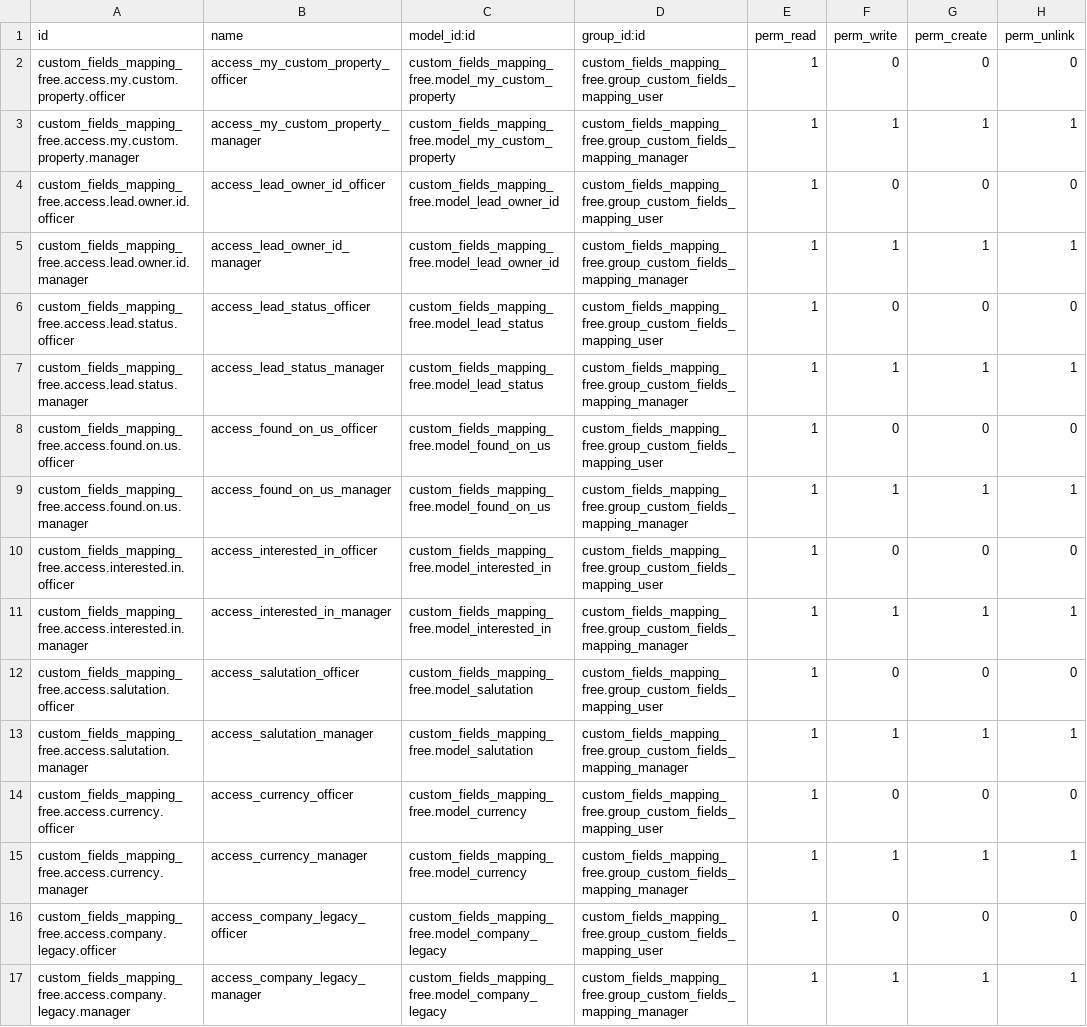
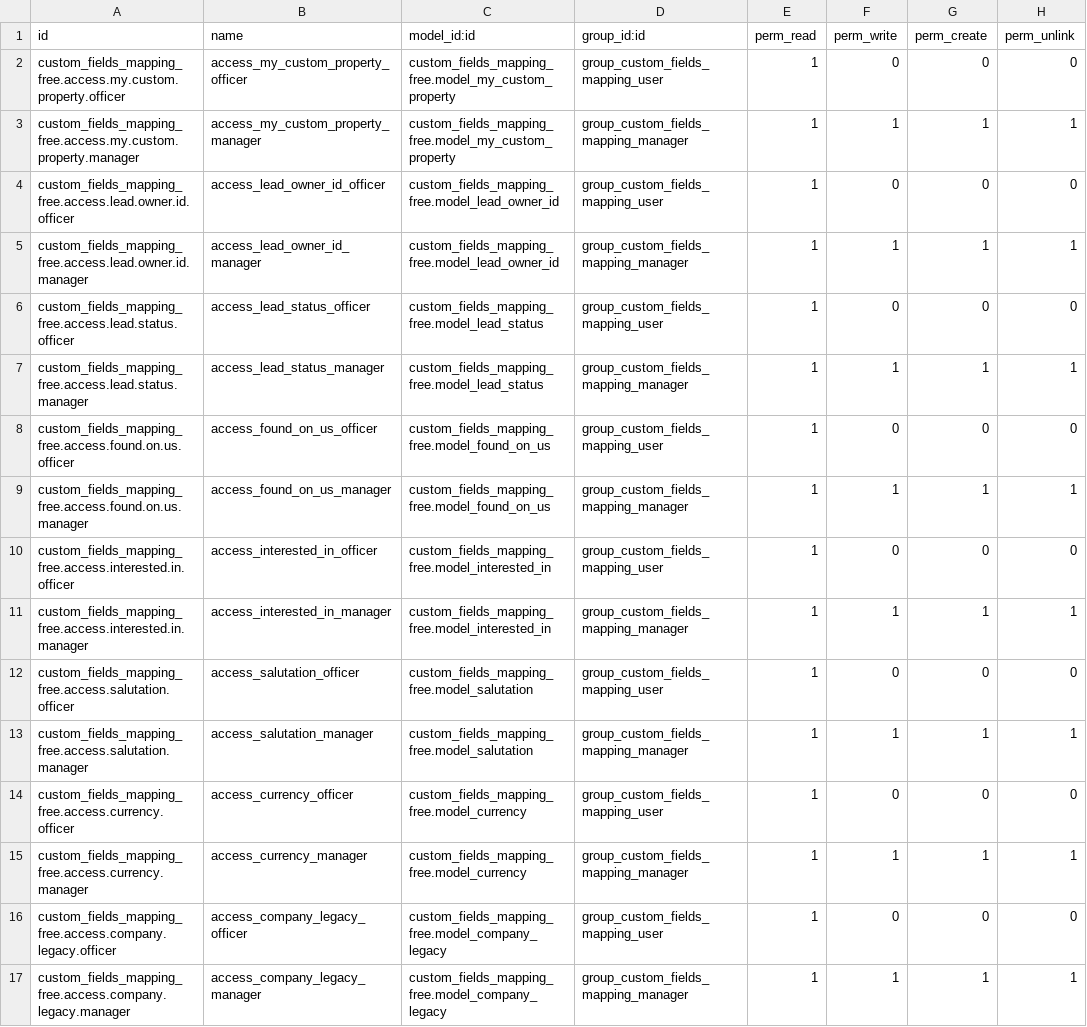
Before and after one commit to cytechmobile/odoo-custom-field-mapping-free, a CSV file: custom_fields_mapping_free/security/ir.model.access.csv, drawn as a sheet; the diff names each change by its address in the sheet, - before the commit and + after, or states it on an @@ line.

Commit message:
complete the separation of the free and paid, add the label name for the custom properties.

```diff
--- a/custom_fields_mapping_free/security/ir.model.access.csv
+++ b/custom_fields_mapping_free/security/ir.model.access.csv
-D2 (group_id:id): custom_fields_mapping_free.group_custom_fields_mapping_user
+D2 (group_id:id): group_custom_fields_mapping_user
-D3 (group_id:id): custom_fields_mapping_free.group_custom_fields_mapping_manager
+D3 (group_id:id): group_custom_fields_mapping_manager
-D4 (group_id:id): custom_fields_mapping_free.group_custom_fields_mapping_user
+D4 (group_id:id): group_custom_fields_mapping_user
-D5 (group_id:id): custom_fields_mapping_free.group_custom_fields_mapping_manager
+D5 (group_id:id): group_custom_fields_mapping_manager
-D6 (group_id:id): custom_fields_mapping_free.group_custom_fields_mapping_user
+D6 (group_id:id): group_custom_fields_mapping_user
-D7 (group_id:id): custom_fields_mapping_free.group_custom_fields_mapping_manager
+D7 (group_id:id): group_custom_fields_mapping_manager
-D8 (group_id:id): custom_fields_mapping_free.group_custom_fields_mapping_user
+D8 (group_id:id): group_custom_fields_mapping_user
-D9 (group_id:id): custom_fields_mapping_free.group_custom_fields_mapping_manager
+D9 (group_id:id): group_custom_fields_mapping_manager
-D10 (group_id:id): custom_fields_mapping_free.group_custom_fields_mapping_user
+D10 (group_id:id): group_custom_fields_mapping_user
-D11 (group_id:id): custom_fields_mapping_free.group_custom_fields_mapping_manager
+D11 (group_id:id): group_custom_fields_mapping_manager
-D12 (group_id:id): custom_fields_mapping_free.group_custom_fields_mapping_user
+D12 (group_id:id): group_custom_fields_mapping_user
-D13 (group_id:id): custom_fields_mapping_free.group_custom_fields_mapping_manager
+D13 (group_id:id): group_custom_fields_mapping_manager
-D14 (group_id:id): custom_fields_mapping_free.group_custom_fields_mapping_user
+D14 (group_id:id): group_custom_fields_mapping_user
-D15 (group_id:id): custom_fields_mapping_free.group_custom_fields_mapping_manager
+D15 (group_id:id): group_custom_fields_mapping_manager
-D16 (group_id:id): custom_fields_mapping_free.group_custom_fields_mapping_user
+D16 (group_id:id): group_custom_fields_mapping_user
-D17 (group_id:id): custom_fields_mapping_free.group_custom_fields_mapping_manager
+D17 (group_id:id): group_custom_fields_mapping_manager
```
Also changed, not shown: 8 other files.
